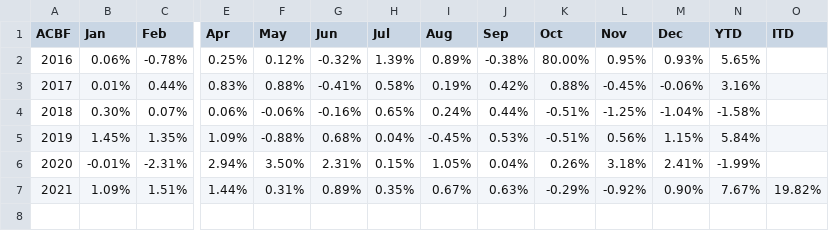
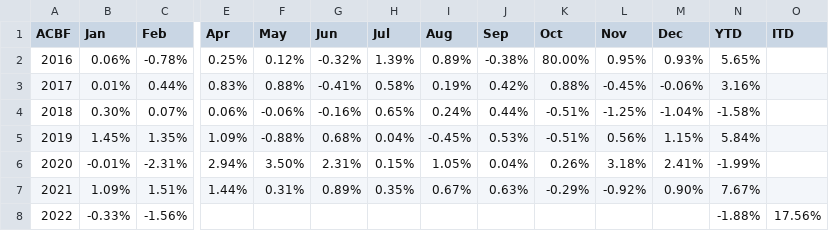
Before and after one commit to MuhmmadHamzatahir/altanawealth, a CSV file: assets/chart-data/acbf_monthly_perf_ALTCBAE.csv, drawn as a sheet; only a part is shown, gaps mark what is left out; rows hold the shown columns only; the diff names each change by its address in the sheet, - before the commit and + after, or states it on an @@ line.

Commit message:
Upload: assets/chart-data/acbf_monthly_perf_ALTCBAE.csv

```diff
--- a/assets/chart-data/acbf_monthly_perf_ALTCBAE.csv
+++ b/assets/chart-data/acbf_monthly_perf_ALTCBAE.csv
-O7 (ITD): 19.82%
+O7 (ITD): (empty)
+row 8: 2022 | -0.33% | -1.56% |  |  |  |  |  |  |  |  |  | -1.88% | 17.56%
```
